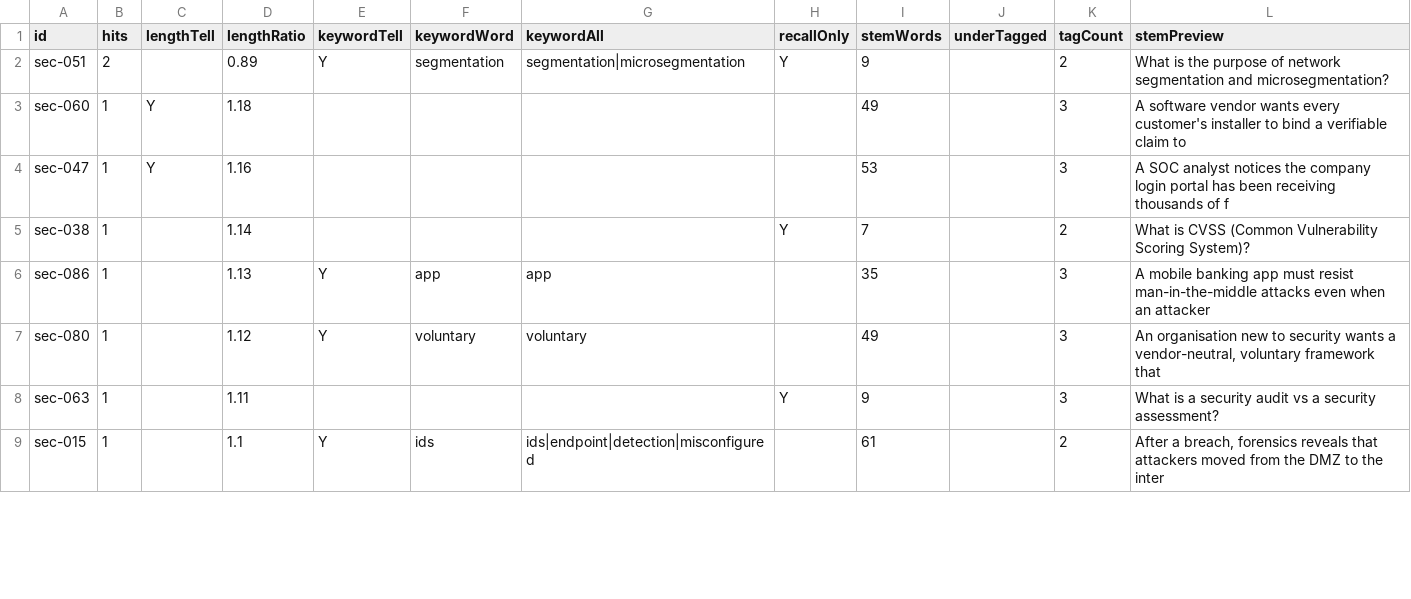
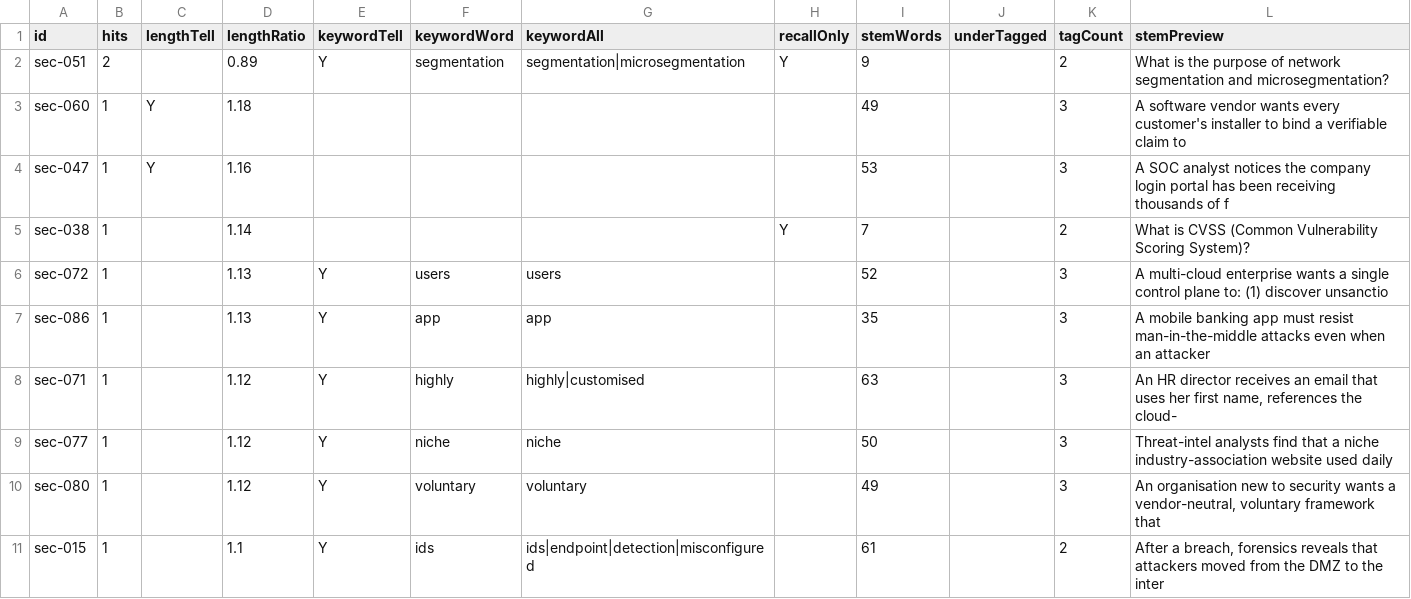
Before and after one commit to daitenkutarojurai-ai/itcertifweb, a CSV file: audits/questions/comptia-security-plus.csv, drawn as a sheet; only a part is shown; the diff covers the shown part only.

```diff
--- a/audits/questions/comptia-security-plus.csv
+++ b/audits/questions/comptia-security-plus.csv
@@ -5,5 +5,7 @@ id,hits,lengthTell,lengthRatio,keywordTell,keywordWord,keywordAll,recallOnly,ste
 "sec-038","1","","1.14","","","","Y","7","","2","What is CVSS (Common Vulnerability Scoring System)?"
+"sec-072","1","","1.13","Y","users","users","","52","","3","A multi-cloud enterprise wants a single control plane to: (1) discover unsanctio"
 "sec-086","1","","1.13","Y","app","app","","35","","3","A mobile banking app must resist man-in-the-middle attacks even when an attacker"
+"sec-071","1","","1.12","Y","highly","highly|customised","","63","","3","An HR director receives an email that uses her first name, references the cloud-"
+"sec-077","1","","1.12","Y","niche","niche","","50","","3","Threat-intel analysts find that a niche industry-association website used daily "
 "sec-080","1","","1.12","Y","voluntary","voluntary","","49","","3","An organisation new to security wants a vendor-neutral, voluntary framework that"
-"sec-063","1","","1.11","","","","Y","9","","3","What is a security audit vs a security assessment?"
 "sec-015","1","","1.1","Y","ids","ids|endpoint|detection|misconfigured","","61","","2","After a breach, forensics reveals that attackers moved from the DMZ to the inter"
```
Also changed, not shown: 4 added rows and 6 removed rows elsewhere in this file, 2 other files.
